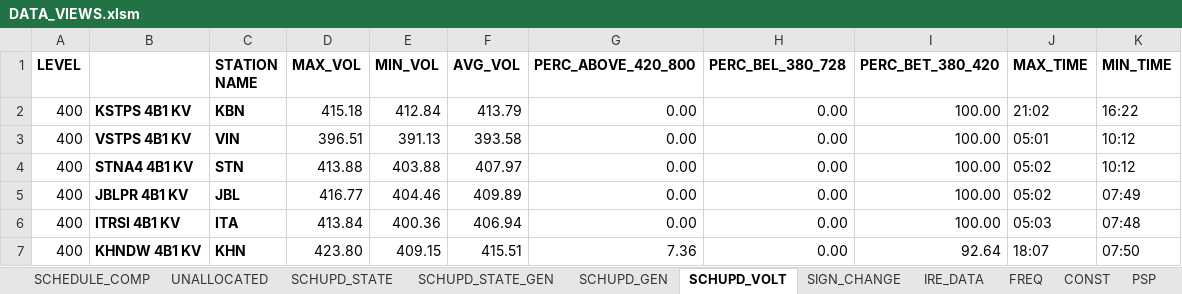
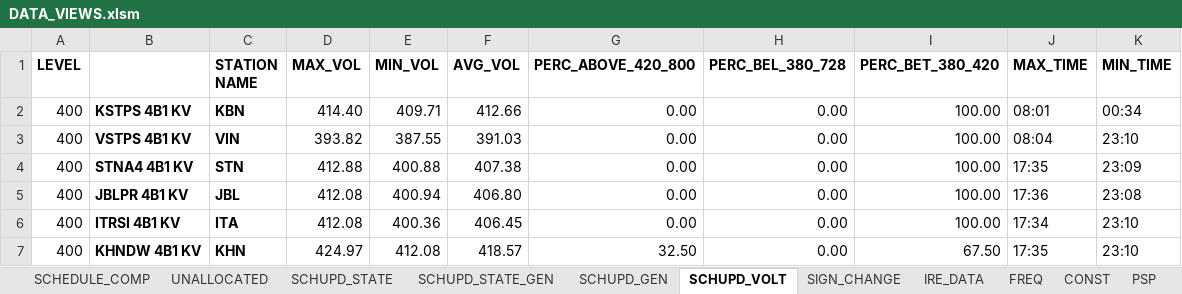
Before and after one commit to POSOCO/mvc_reports, an Excel workbook: DATA_VIEWS.xlsm, sheet SCHUPD_VOLT, drawn as a sheet; only a part is shown; values as stored, in another font and other column widths than the file's, no borders; charts and pictures not drawn; the diff covers the shown part only; the diff names each change by its address in the sheet, - before the commit and + after, or states it on an @@ line.

```diff
--- a/DATA_VIEWS.xlsm (sheet SCHUPD_VOLT)
+++ b/DATA_VIEWS.xlsm (sheet SCHUPD_VOLT)
-D2 (MAX_VOL): 415.18
+D2 (MAX_VOL): 414.40
-E2 (MIN_VOL): 412.84
+E2 (MIN_VOL): 409.71
-F2 (AVG_VOL): 413.79
+F2 (AVG_VOL): 412.66
-J2 (MAX_TIME): 21:02
+J2 (MAX_TIME): 08:01
-K2 (MIN_TIME): 16:22
+K2 (MIN_TIME): 00:34
-D3 (MAX_VOL): 396.51
+D3 (MAX_VOL): 393.82
-E3 (MIN_VOL): 391.13
+E3 (MIN_VOL): 387.55
-F3 (AVG_VOL): 393.58
+F3 (AVG_VOL): 391.03
-J3 (MAX_TIME): 05:01
+J3 (MAX_TIME): 08:04
-K3 (MIN_TIME): 10:12
+K3 (MIN_TIME): 23:10
-D4 (MAX_VOL): 413.88
+D4 (MAX_VOL): 412.88
-E4 (MIN_VOL): 403.88
+E4 (MIN_VOL): 400.88
-F4 (AVG_VOL): 407.97
+F4 (AVG_VOL): 407.38
-J4 (MAX_TIME): 05:02
+J4 (MAX_TIME): 17:35
-K4 (MIN_TIME): 10:12
+K4 (MIN_TIME): 23:09
-D5 (MAX_VOL): 416.77
+D5 (MAX_VOL): 412.08
-E5 (MIN_VOL): 404.46
+E5 (MIN_VOL): 400.94
-F5 (AVG_VOL): 409.89
+F5 (AVG_VOL): 406.80
-J5 (MAX_TIME): 05:02
+J5 (MAX_TIME): 17:36
-K5 (MIN_TIME): 07:49
+K5 (MIN_TIME): 23:08
-D6 (MAX_VOL): 413.84
+D6 (MAX_VOL): 412.08
-F6 (AVG_VOL): 406.94
+F6 (AVG_VOL): 406.45
-J6 (MAX_TIME): 05:03
+J6 (MAX_TIME): 17:34
-K6 (MIN_TIME): 07:48
+K6 (MIN_TIME): 23:10
-D7 (MAX_VOL): 423.80
+D7 (MAX_VOL): 424.97
-E7 (MIN_VOL): 409.15
+E7 (MIN_VOL): 412.08
-F7 (AVG_VOL): 415.51
+F7 (AVG_VOL): 418.57
-G7 (PERC_ABOVE_420_800): 7.36
+G7 (PERC_ABOVE_420_800): 32.50
-I7 (PERC_BET_380_420): 92.64
+I7 (PERC_BET_380_420): 67.50
-J7 (MAX_TIME): 18:07
+J7 (MAX_TIME): 17:35
-K7 (MIN_TIME): 07:50
+K7 (MIN_TIME): 23:10
```
Also changed, not shown: 425 edited cells elsewhere in this sheet, sheet PSP, sheet SCHUPD_GEN, sheet SCHUPD_STATE, sheet SCHUPD_STATE_GEN, sheet SCHEDULE_COMP, sheet UNALLOCATED, 2 more sheets, hidden cells, 1 other file.
